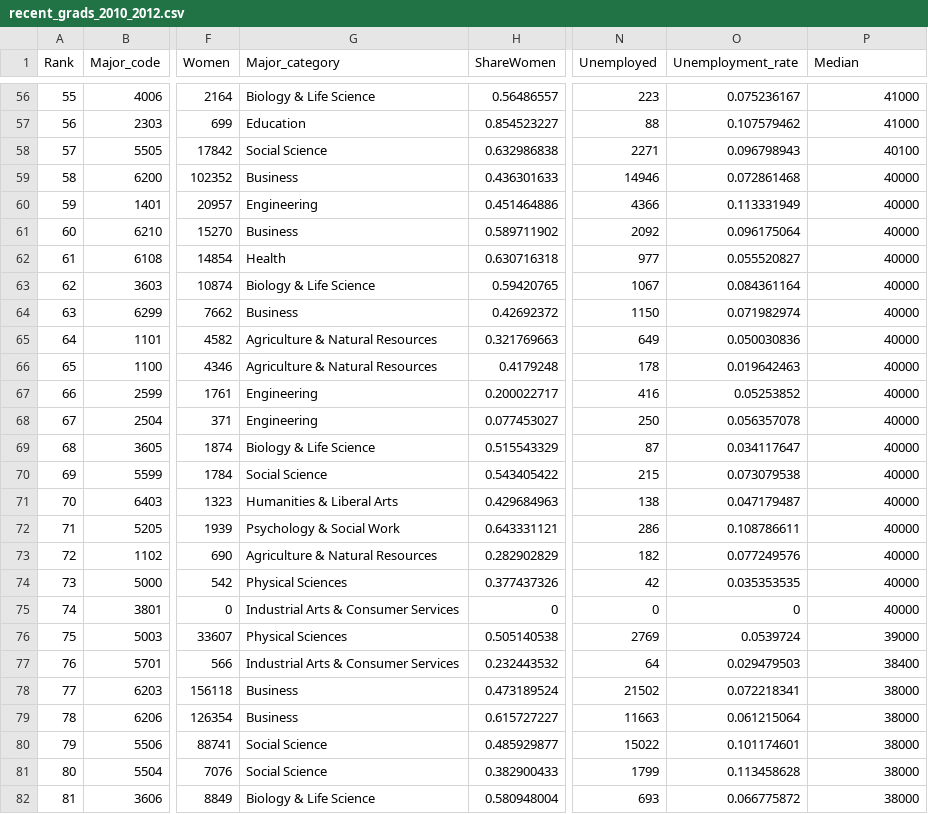
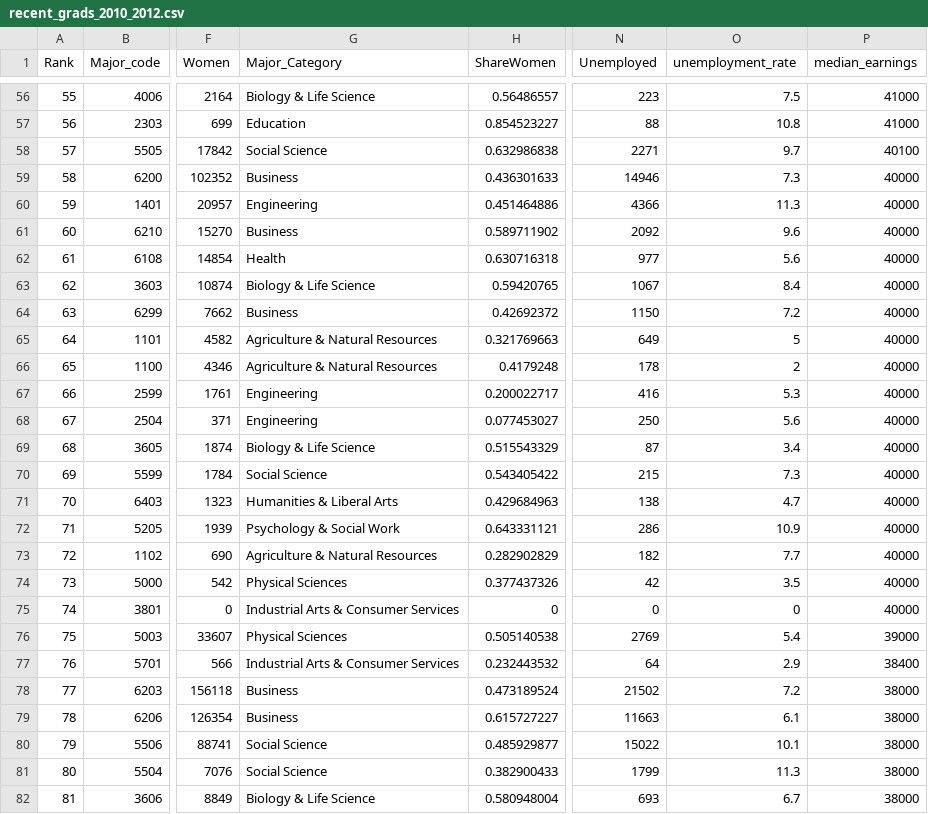
Before and after one commit to jwa5-1562013/BFF-INFO201-group-project, a CSV file: recent_grads_2010_2012.csv, drawn as a sheet; only a part is shown, gaps mark what is left out; the diff covers the shown part only; the diff names each change by its address in the sheet, - before the commit and + after, or states it on an @@ line.

```diff
--- a/recent_grads_2010_2012.csv
+++ b/recent_grads_2010_2012.csv
-G1: Major_category
+G1: Major_Category
-O1: Unemployment_rate
+O1: unemployment_rate
-P1: Median
+P1: median_earnings
-O56 (unemployment_rate): 0.075236167
+O56 (unemployment_rate): 7.5
-O57 (unemployment_rate): 0.107579462
+O57 (unemployment_rate): 10.8
-O58 (unemployment_rate): 0.096798943
+O58 (unemployment_rate): 9.7
-O59 (unemployment_rate): 0.072861468
+O59 (unemployment_rate): 7.3
-O60 (unemployment_rate): 0.113331949
+O60 (unemployment_rate): 11.3
-O61 (unemployment_rate): 0.096175064
+O61 (unemployment_rate): 9.6
-O62 (unemployment_rate): 0.055520827
+O62 (unemployment_rate): 5.6
-O63 (unemployment_rate): 0.084361164
+O63 (unemployment_rate): 8.4
-O64 (unemployment_rate): 0.071982974
+O64 (unemployment_rate): 7.2
-O65 (unemployment_rate): 0.050030836
+O65 (unemployment_rate): 5
-O66 (unemployment_rate): 0.019642463
+O66 (unemployment_rate): 2
-O67 (unemployment_rate): 0.05253852
+O67 (unemployment_rate): 5.3
-O68 (unemployment_rate): 0.056357078
+O68 (unemployment_rate): 5.6
-O69 (unemployment_rate): 0.034117647
+O69 (unemployment_rate): 3.4
-O70 (unemployment_rate): 0.073079538
+O70 (unemployment_rate): 7.3
-O71 (unemployment_rate): 0.047179487
+O71 (unemployment_rate): 4.7
-O72 (unemployment_rate): 0.108786611
+O72 (unemployment_rate): 10.9
-O73 (unemployment_rate): 0.077249576
+O73 (unemployment_rate): 7.7
-O74 (unemployment_rate): 0.035353535
+O74 (unemployment_rate): 3.5
-O76 (unemployment_rate): 0.0539724
+O76 (unemployment_rate): 5.4
-O77 (unemployment_rate): 0.029479503
+O77 (unemployment_rate): 2.9
-O78 (unemployment_rate): 0.072218341
+O78 (unemployment_rate): 7.2
-O79 (unemployment_rate): 0.061215064
+O79 (unemployment_rate): 6.1
-O80 (unemployment_rate): 0.101174601
+O80 (unemployment_rate): 10.1
-O81 (unemployment_rate): 0.113458628
+O81 (unemployment_rate): 11.3
-O82 (unemployment_rate): 0.066775872
+O82 (unemployment_rate): 6.7
```
Also changed, not shown: 146 edited cells elsewhere in this file, recent_grads.csv, 18 other files.
